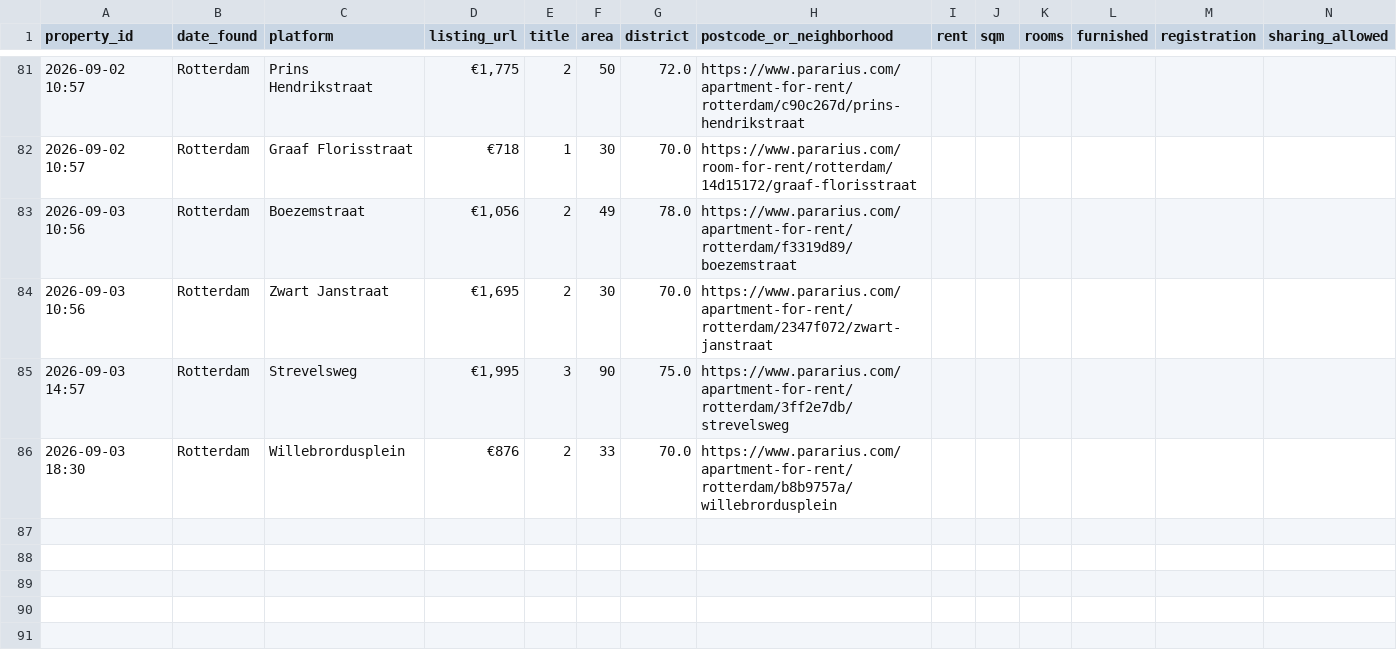
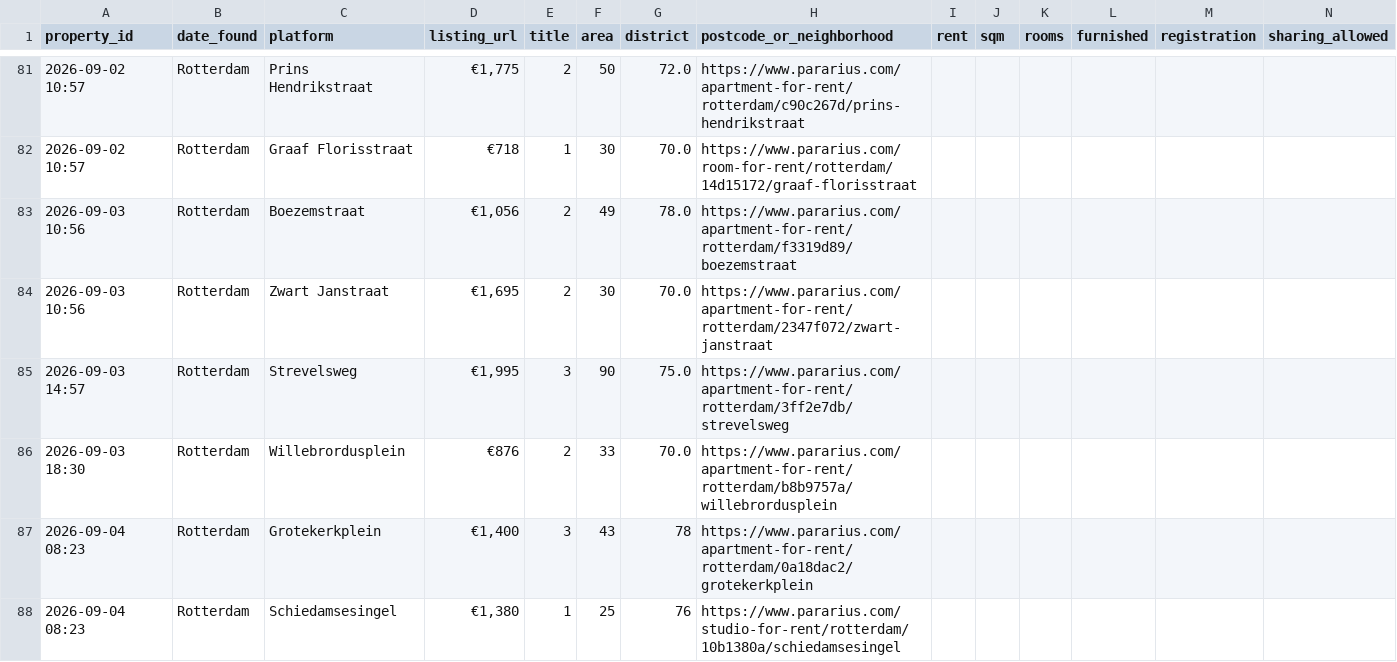
Before and after one commit to 20063791-png/rotterdam-housing-agent, a CSV file: 05_Python/Database/housing_tracker.csv, drawn as a sheet; only a part is shown, gaps mark what is left out; rows hold the shown columns only; the diff names each change by its address in the sheet, - before the commit and + after, or states it on an @@ line.

```diff
--- a/05_Python/Database/housing_tracker.csv
+++ b/05_Python/Database/housing_tracker.csv
+row 87: 2026-09-04 08:23 | Rotterdam | Grotekerkplein | €1,400 | 3 | 43 | 78 | https://www.pararius.com/apartment-for-rent/rotterdam/0a18dac2/grotekerkplein
+row 88: 2026-09-04 08:23 | Rotterdam | Schiedamsesingel | €1,380 | 1 | 25 | 76 | https://www.pararius.com/studio-for-rent/rotterdam/10b1380a/schiedamsesingel
```
Also changed, not shown: 1 other file.
